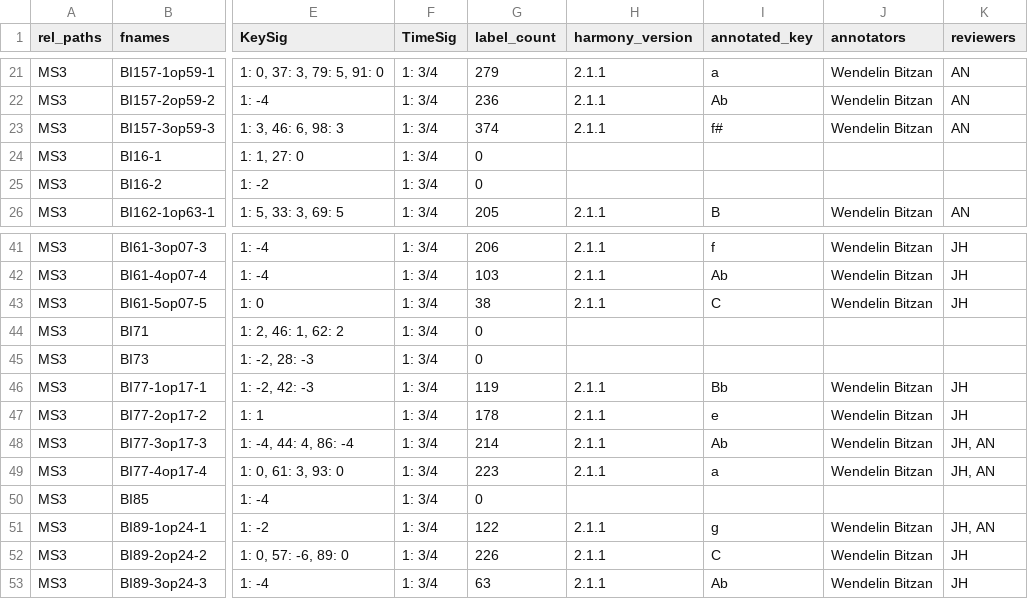
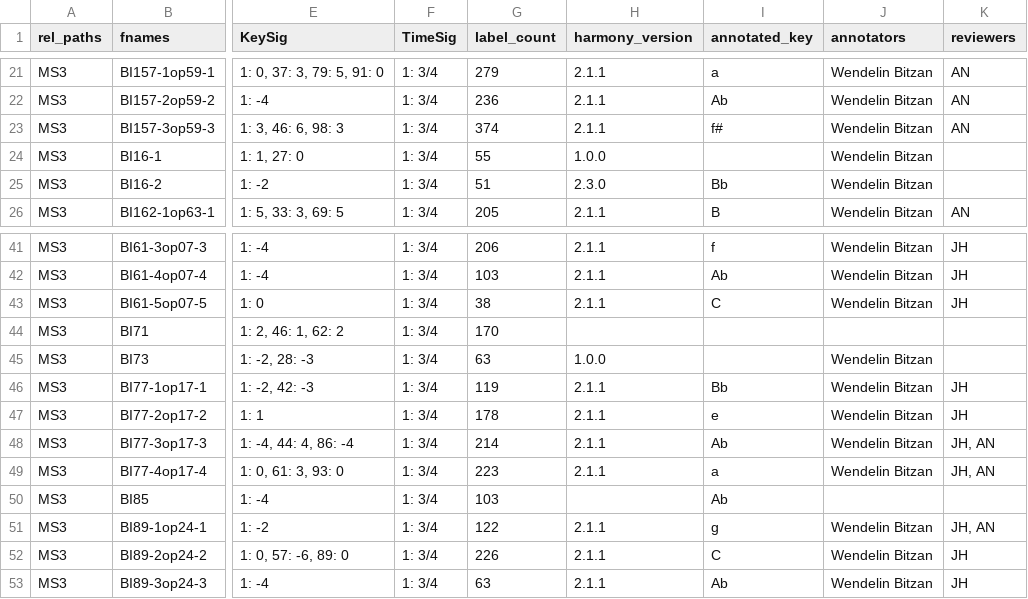
Before and after one commit to DCMLab/chopin_mazurkas, a TSV file: metadata.tsv, drawn as a sheet; only a part is shown, gaps mark what is left out; the diff names each change by its address in the sheet, - before the commit and + after, or states it on an @@ line.

```diff
--- a/metadata.tsv
+++ b/metadata.tsv
-G24 (label_count): 0
+G24 (label_count): 55
-H24 (harmony_version): (empty)
+H24 (harmony_version): 1.0.0
-J24:J25 (annotators): (empty)
+J24:J25 (annotators): Wendelin Bitzan
-G25 (label_count): 0
+G25 (label_count): 51
-H25 (harmony_version): (empty)
+H25 (harmony_version): 2.3.0
-I25 (annotated_key): (empty)
+I25 (annotated_key): Bb
-G44 (label_count): 0
+G44 (label_count): 170
-G45 (label_count): 0
+G45 (label_count): 63
-H45 (harmony_version): (empty)
+H45 (harmony_version): 1.0.0
-J45 (annotators): (empty)
+J45 (annotators): Wendelin Bitzan
-G50 (label_count): 0
+G50 (label_count): 103
-I50 (annotated_key): (empty)
+I50 (annotated_key): Ab
```
Also changed, not shown: 11 other files.
